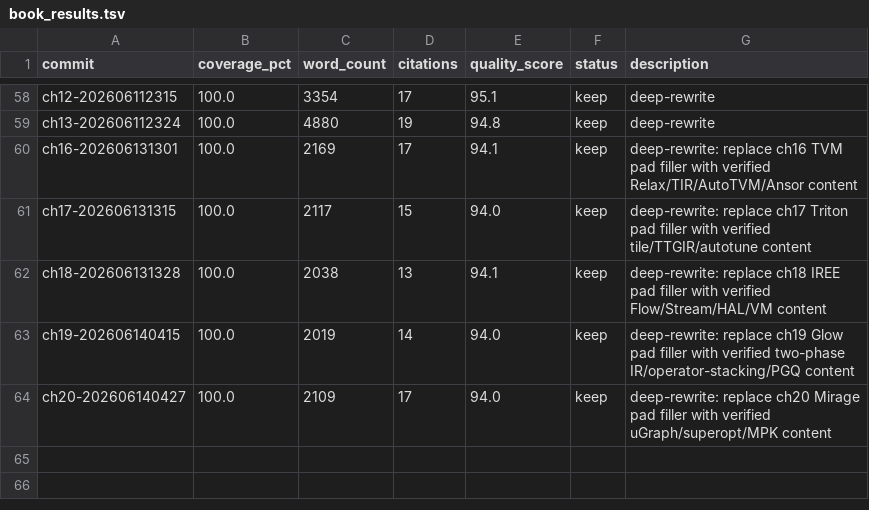
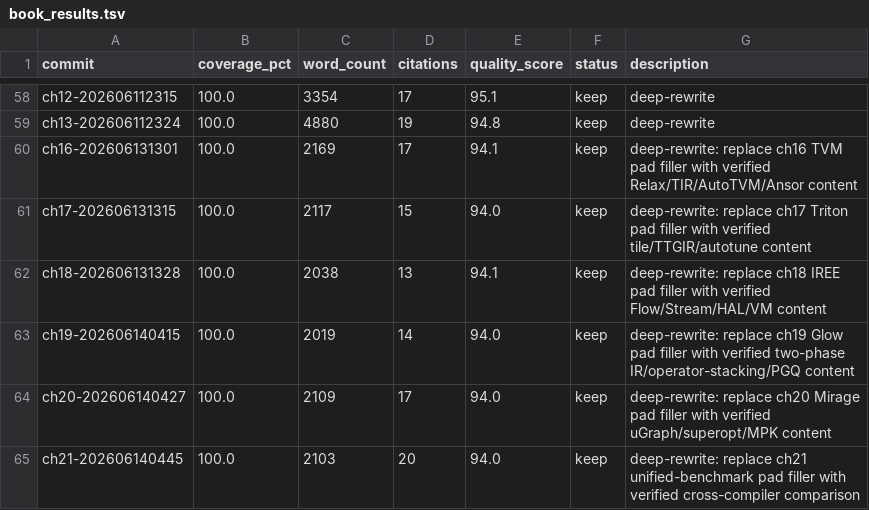
Before and after one commit to chenxingqiang/auto-loops-books, a TSV file: book_results.tsv, drawn as a sheet; only a part is shown, gaps mark what is left out; the diff names each change by its address in the sheet, - before the commit and + after, or states it on an @@ line.

```diff
--- a/book_results.tsv
+++ b/book_results.tsv
+row 65: ch21-202606140445 | 100.0 | 2103 | 20 | 94.0 | keep | deep-rewrite: replace ch21 unified-benchmark pad filler with verified cross-compiler comparison
```
Also changed, not shown: 2 other files.
